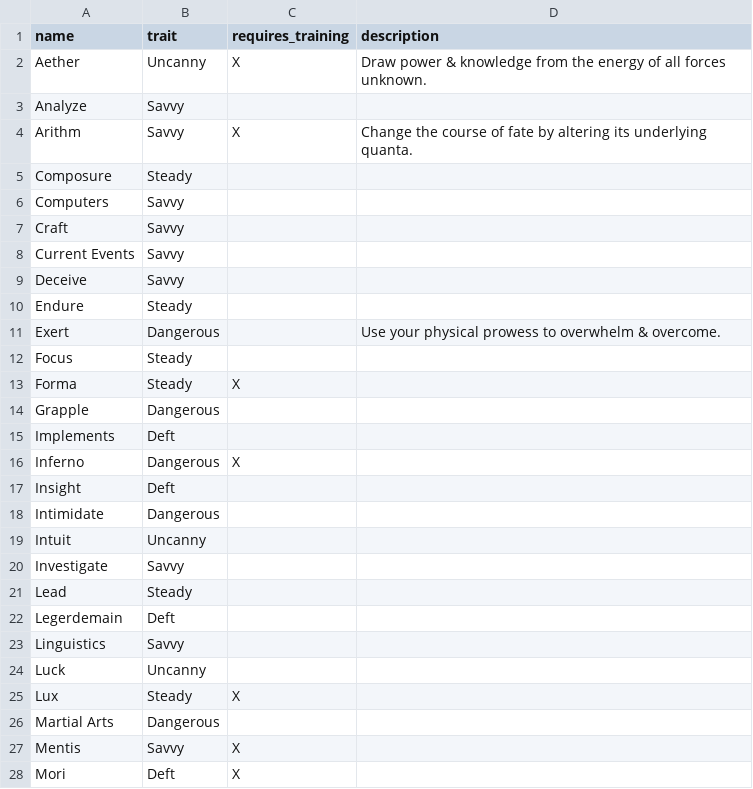
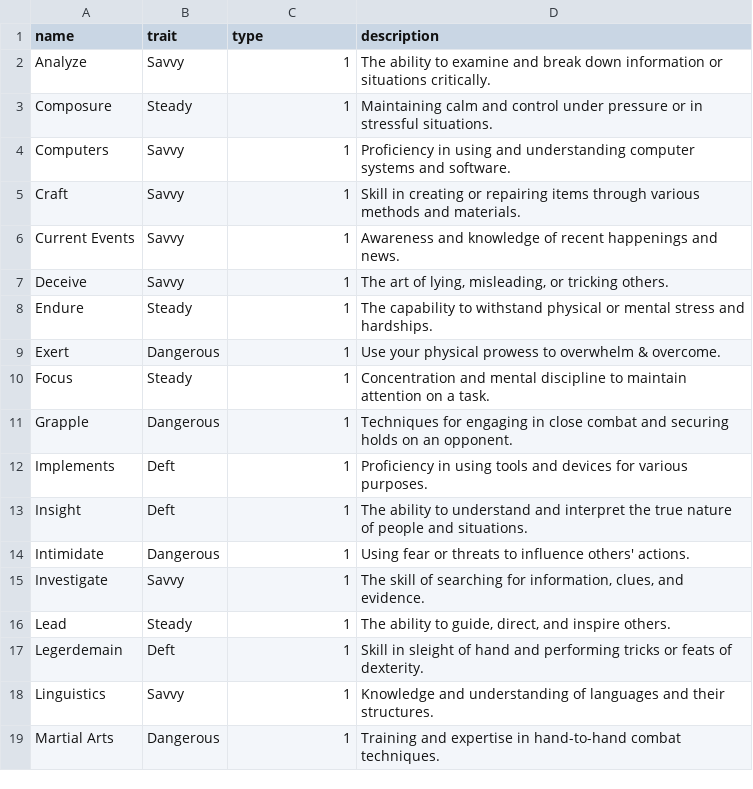
Before and after one commit to donalharrison/no1_system, a CSV file: docs/_data/skills.csv, drawn as a sheet; only a part is shown; the diff covers the shown part only.

Commit message:
updating skill section

```diff
--- a/docs/_data/skills.csv
+++ b/docs/_data/skills.csv
@@ -1,28 +1,19 @@
-name,trait,requires_training,description,,
-Aether,Uncanny,X,Draw power & knowledge from the energy of all forces unknown.,,
-Analyze,Savvy,,,,
-Arithm,Savvy,X,Change the course of fate by altering its underlying quanta.,,
-Composure,Steady,,,,
-Computers,Savvy,,,,
-Craft,Savvy,,,,
-Current Events,Savvy,,,,
-Deceive,Savvy,,,,
-Endure,Steady,,,,
-Exert,Dangerous,,Use your physical prowess to overwhelm & overcome.,,
-Focus,Steady,,,,
-Forma,Steady,X,,,
-Grapple,Dangerous,,,,
-Implements,Deft,,,,
-Inferno,Dangerous,X,,,
-Insight,Deft,,,,
-Intimidate,Dangerous,,,,
-Intuit,Uncanny,,,,
-Investigate,Savvy,,,,
-Lead,Steady,,,,
-Legerdemain,Deft,,,,
-Linguistics,Savvy,,,,
-Luck,Uncanny,,,,
-Lux,Steady,X,,,
-Martial Arts,Dangerous,,,,
-Mentis,Savvy,X,,,
-Mori,Deft,X,,,
+name,trait,type,description
+Analyze,Savvy,1,The ability to examine and break down information or situations critically.
+Composure,Steady,1,Maintaining calm and control under pressure or in stressful situations.
+Computers,Savvy,1,Proficiency in using and understanding computer systems and software.
+Craft,Savvy,1,Skill in creating or repairing items through various methods and materials.
+Current Events,Savvy,1,Awareness and knowledge of recent happenings and news.
+Deceive,Savvy,1,"The art of lying, misleading, or tricking others."
+Endure,Steady,1,The capability to withstand physical or mental stress and hardships.
+Exert,Dangerous,1,Use your physical prowess to overwhelm & overcome.
+Focus,Steady,1,Concentration and mental discipline to maintain attention on a task.
+Grapple,Dangerous,1,Techniques for engaging in close combat and securing holds on an opponent.
+Implements,Deft,1,Proficiency in using tools and devices for various purposes.
+Insight,Deft,1,The ability to understand and interpret the true nature of people and situations.
+Intimidate,Dangerous,1,Using fear or threats to influence others' actions.
+Investigate,Savvy,1,"The skill of searching for information, clues, and evidence."
+Lead,Steady,1,"The ability to guide, direct, and inspire others."
+Legerdemain,Deft,1,Skill in sleight of hand and performing tricks or feats of dexterity.
+Linguistics,Savvy,1,Knowledge and understanding of languages and their structures.
+Martial Arts,Dangerous,1,Training and expertise in hand-to-hand combat techniques.
```
Also changed, not shown: 17 added rows, 6 removed rows and 32 edited cells elsewhere in this file, 1 other file.
